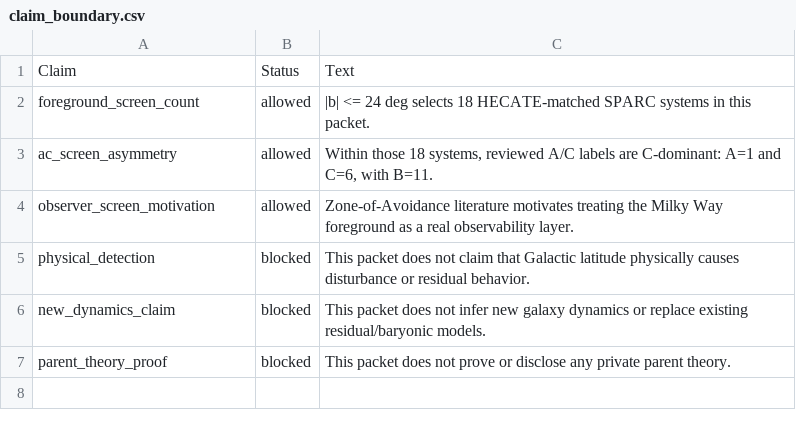
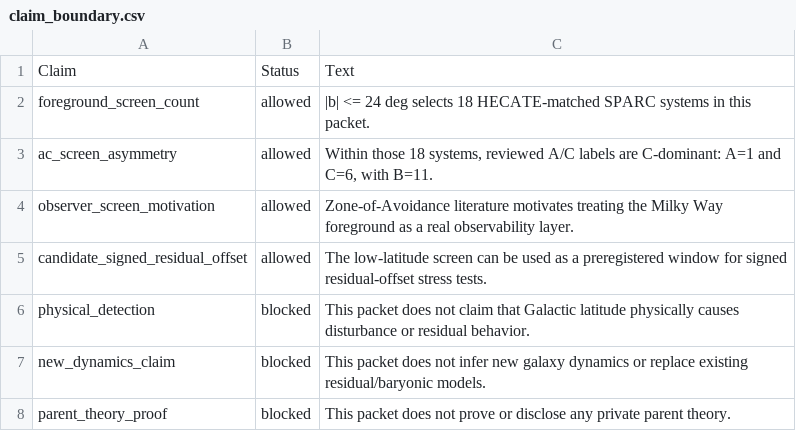
Before and after one commit to tau-core-research/zoa-foreground-screen-audit, a CSV file: studies/zoa_foreground_screen_audit_v01/paper_packet_v01/claim_boundary.csv, drawn as a sheet.

Commit message:
Add foreground-screen residual signal stress test

```diff
--- a/studies/zoa_foreground_screen_audit_v01/paper_packet_v01/claim_boundary.csv
+++ b/studies/zoa_foreground_screen_audit_v01/paper_packet_v01/claim_boundary.csv
@@ -4,2 +4,3 @@ ac_screen_asymmetry,allowed,"Within those 18 systems, reviewed A/C labels are C-
 observer_screen_motivation,allowed,Zone-of-Avoidance literature motivates treating the Milky Way foreground as a real observability layer.
+candidate_signed_residual_offset,allowed,The low-latitude screen can be used as a preregistered window for signed residual-offset stress tests.
 physical_detection,blocked,This packet does not claim that Galactic latitude physically causes disturbance or residual behavior.
```
Also changed, not shown: 11 other files.
